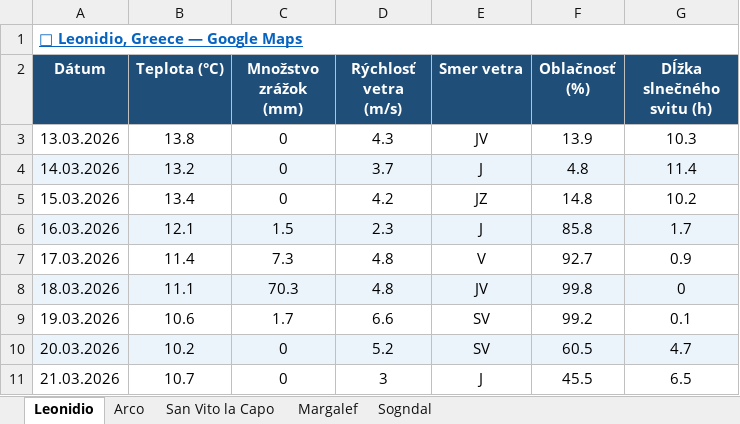
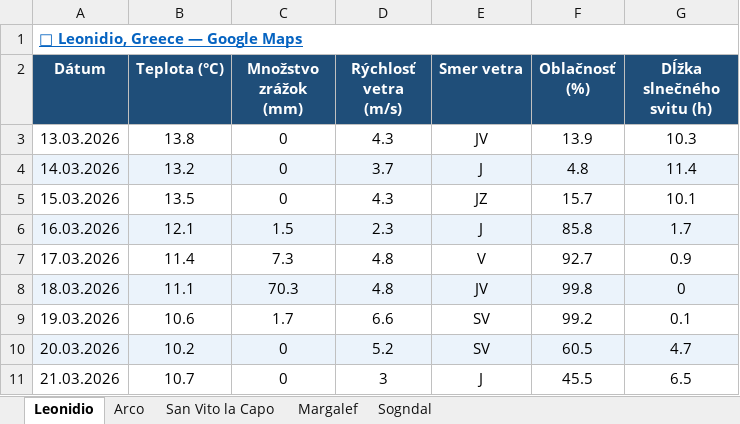
Before and after one commit to slavo1976/AgentWeather, an Excel workbook: WeatherHistory.xlsx, sheet Leonidio, drawn as a sheet; values as stored, in another font and other column widths than the file's, no borders; the diff names each change by its address in the sheet, - before the commit and + after, or states it on an @@ line.

```diff
--- a/WeatherHistory.xlsx (sheet Leonidio)
+++ b/WeatherHistory.xlsx (sheet Leonidio)
-B5 (Teplota (°C)): 13.4
+B5 (Teplota (°C)): 13.5
-D5 (Rýchlosť vetra (m/s)): 4.2
+D5 (Rýchlosť vetra (m/s)): 4.3
-F5 (Oblačnosť (%)): 14.8
+F5 (Oblačnosť (%)): 15.7
-G5 (Dĺžka slnečného svitu (h)): 10.2
+G5 (Dĺžka slnečného svitu (h)): 10.1
```
Also changed, not shown: sheet San Vito la Capo, sheet Sogndal, sheet Arco, sheet Margalef.
